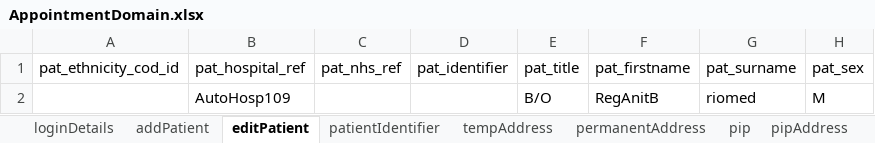
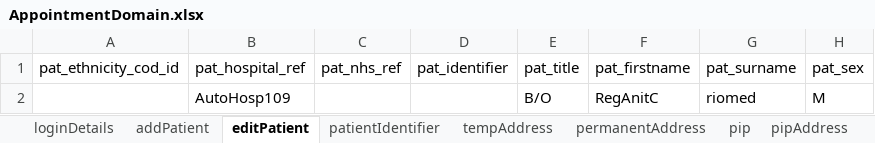
Before and after one commit to manojvyavahare27/DemoServerCellma4ClinicalAuto-, an Excel workbook: ExcelFiles/AppointmentDomain.xlsx, sheet editPatient, drawn as a sheet; only a part is shown; values as stored, in another font and other column widths than the file's, no borders; the diff names each change by its address in the sheet, - before the commit and + after, or states it on an @@ line.

```diff
--- a/ExcelFiles/AppointmentDomain.xlsx (sheet editPatient)
+++ b/ExcelFiles/AppointmentDomain.xlsx (sheet editPatient)
-F2 (pat_firstname): RegAnitB
+F2 (pat_firstname): RegAnitC
```
Also changed, not shown: sheet patientIdentifier, sheet addPatient, 1 other file.
